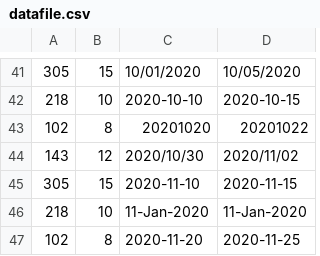
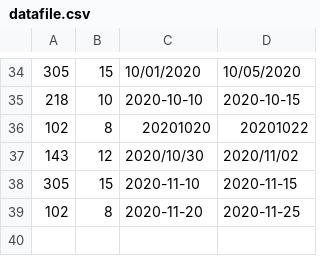
Before and after one commit to GorgiBg/Sirma-FinalExam-TeamEmployees, a CSV file: src/main/resources/datafile.csv, drawn as a sheet; only a part is shown, gaps mark what is left out; the diff covers the shown part only.

```diff
--- a/src/main/resources/datafile.csv
+++ b/src/main/resources/datafile.csv
@@ -45,3 +38,2 @@
 305, 15,2020-11-10, 2020-11-15
-218, 10,11-Jan-2020, 11-Jan-2020
 102, 8, 2020-11-20, 2020-11-25
```
Also changed, not shown: 1 added row, 8 removed rows, 2 moved rows and 10 edited cells elsewhere in this file, 2 other files.
